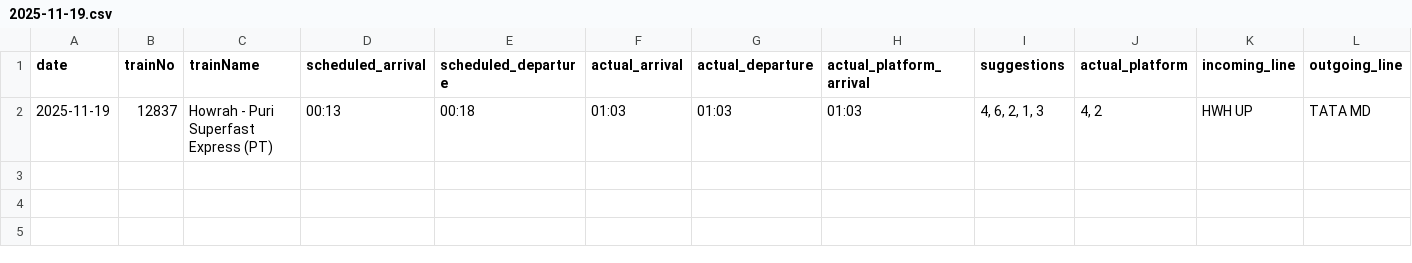
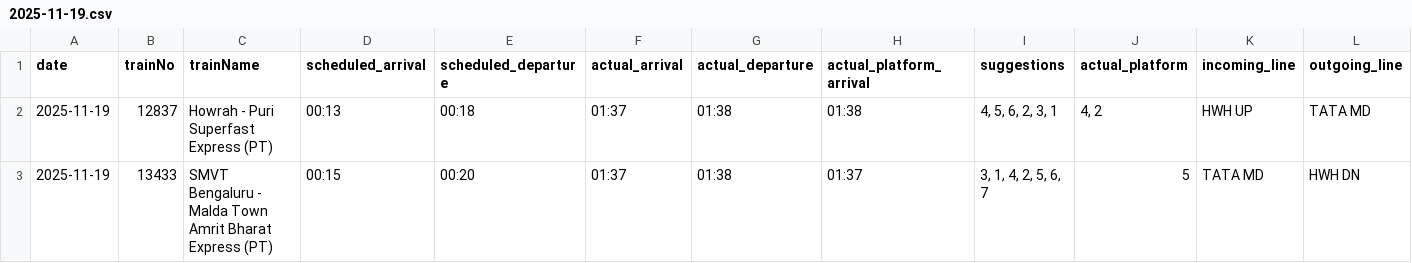
Before and after one commit to Prianshgangrade/Railway, a CSV file: api/index/reports/2025-11-19.csv, drawn as a sheet.

```diff
--- a/api/index/reports/2025-11-19.csv
+++ b/api/index/reports/2025-11-19.csv
@@ -1,2 +1,3 @@
 date,trainNo,trainName,scheduled_arrival,scheduled_departure,actual_arrival,actual_departure,actual_platform_arrival,suggestions,actual_platform,incoming_line,outgoing_line
-2025-11-19,12837,Howrah - Puri Superfast Express (PT),00:13,00:18,01:03,01:03,01:03,"4, 6, 2, 1, 3","4, 2",HWH UP,TATA MD
+2025-11-19,12837,Howrah - Puri Superfast Express (PT),00:13,00:18,01:37,01:38,01:38,"4, 5, 6, 2, 3, 1","4, 2",HWH UP,TATA MD
+2025-11-19,13433,SMVT Bengaluru - Malda Town Amrit Bharat Express (PT),00:15,00:20,01:37,01:38,01:37,"3, 1, 4, 2, 5, 6, 7",5,TATA MD,HWH DN
```
Also changed, not shown: 3 other files.
